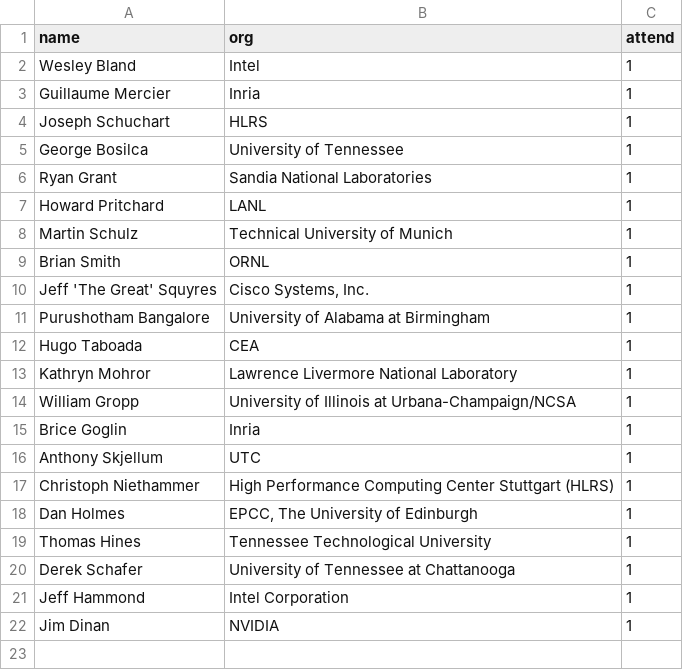
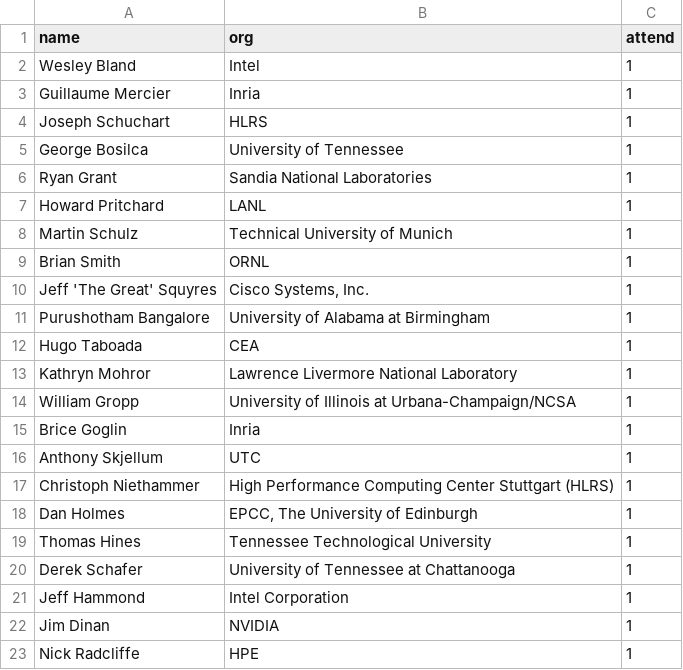
Before and after one commit to mpi-forum/mpi-forum.github.io, a CSV file: _data/meetings/2020/05/attendance.csv, drawn as a sheet.

Commit message:
Add 2020-05 attendance

```diff
--- a/_data/meetings/2020/05/attendance.csv
+++ b/_data/meetings/2020/05/attendance.csv
@@ -22 +22,2 @@ name,org,attend
 "Jim Dinan","NVIDIA",1
+"Nick Radcliffe","HPE",1
```
